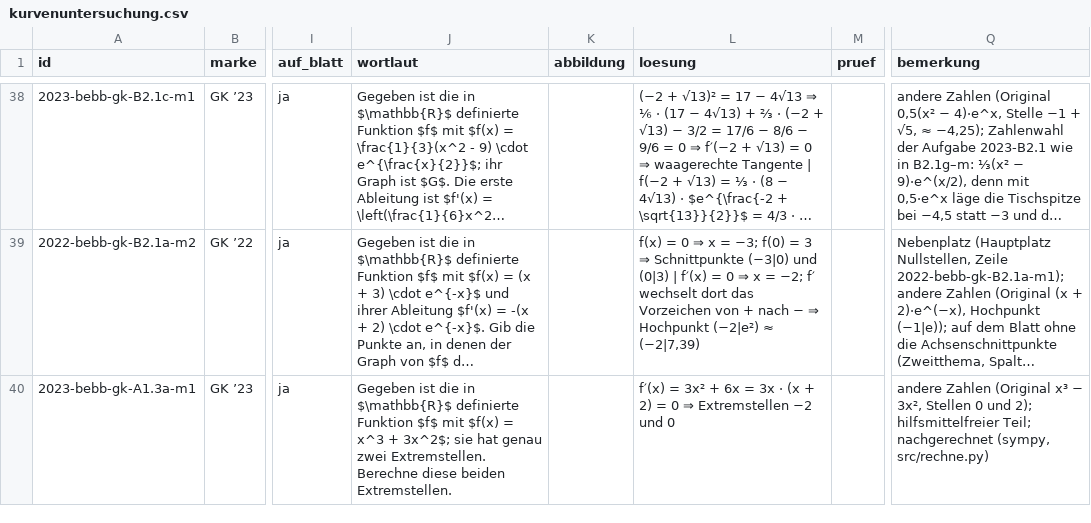
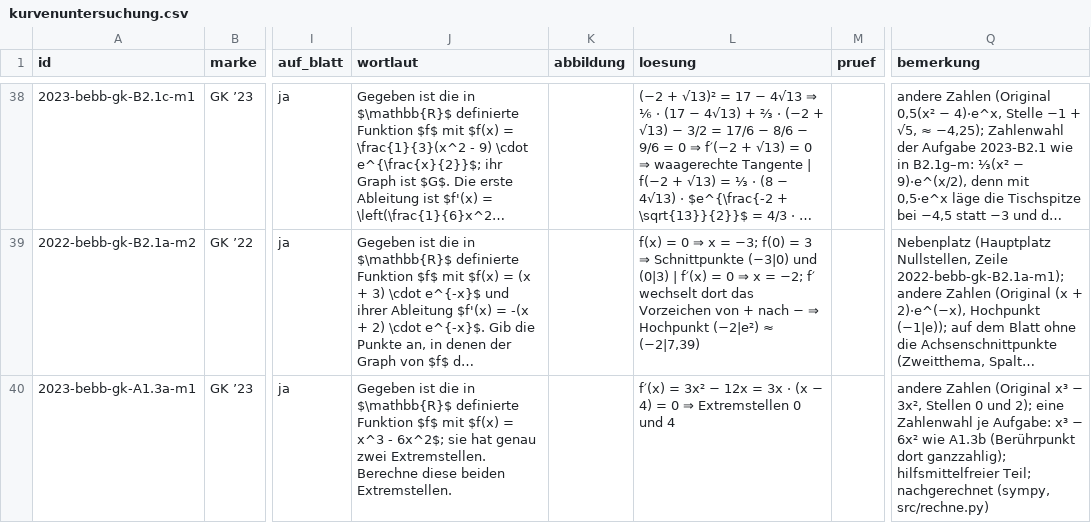
Before and after one commit to hz-0801/mathe-nachhilfe, a CSV file: abitur/mehr-abi-gk/kurvenuntersuchung.csv, drawn as a sheet; only a part is shown, gaps mark what is left out; long unchanged cells end in …; the diff covers the shown part only; the diff names each change by its address in the sheet, - before the commit and + after, or states it on an @@ line.

```diff
--- a/abitur/mehr-abi-gk/kurvenuntersuchung.csv
+++ b/abitur/mehr-abi-gk/kurvenuntersuchung.csv
-J40 (wortlaut): …= x^3 + 3x^2$; sie hat…
+J40 (wortlaut): …= x^3 - 6x^2$; sie hat…
-L40 (loesung): …= 3x² + 6x = 3x · (x + 2) = 0 ⇒ Extremstellen −2 und 0
+L40 (loesung): …= 3x² − 12x = 3x · (x − 4) = 0 ⇒ Extremstellen 0 und 4
-Q40 (bemerkung): …und 2); hilfsmittelfreier Teil;…
+Q40 (bemerkung): …und 2); eine Zahlenwahl je Aufgabe: x³ − 6x² wie A1.3b (Berührpunkt dort ganzzahlig); hilfsmittelfreier Teil;…
```
Also changed, not shown: 10 edited cells elsewhere in this file.
